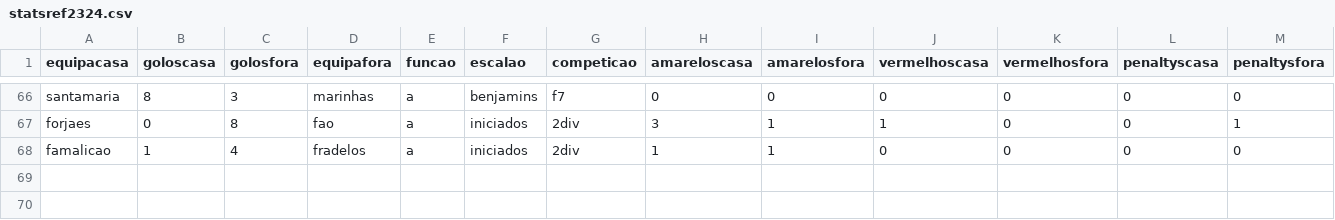
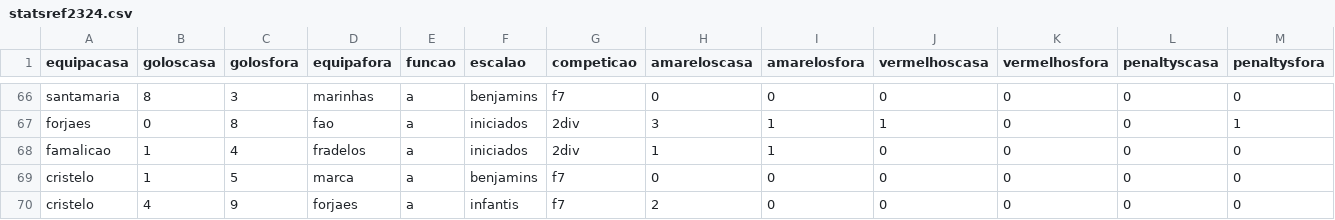
Before and after one commit to HugoRochartk/RefereeAnalysis, a CSV file: datasets/statsref2324.csv, drawn as a sheet; only a part is shown, gaps mark what is left out; rows hold the shown columns only; the diff names each change by its address in the sheet, - before the commit and + after, or states it on an @@ line.

Commit message:
upd BD

```diff
--- a/datasets/statsref2324.csv
+++ b/datasets/statsref2324.csv
+row 69: cristelo | 1 | 5 | marca | a | benjamins | f7 | 0 | 0 | 0 | 0 | 0 | 0
+row 70: cristelo | 4 | 9 | forjaes | a | infantis | f7 | 2 | 0 | 0 | 0 | 0 | 0
```
